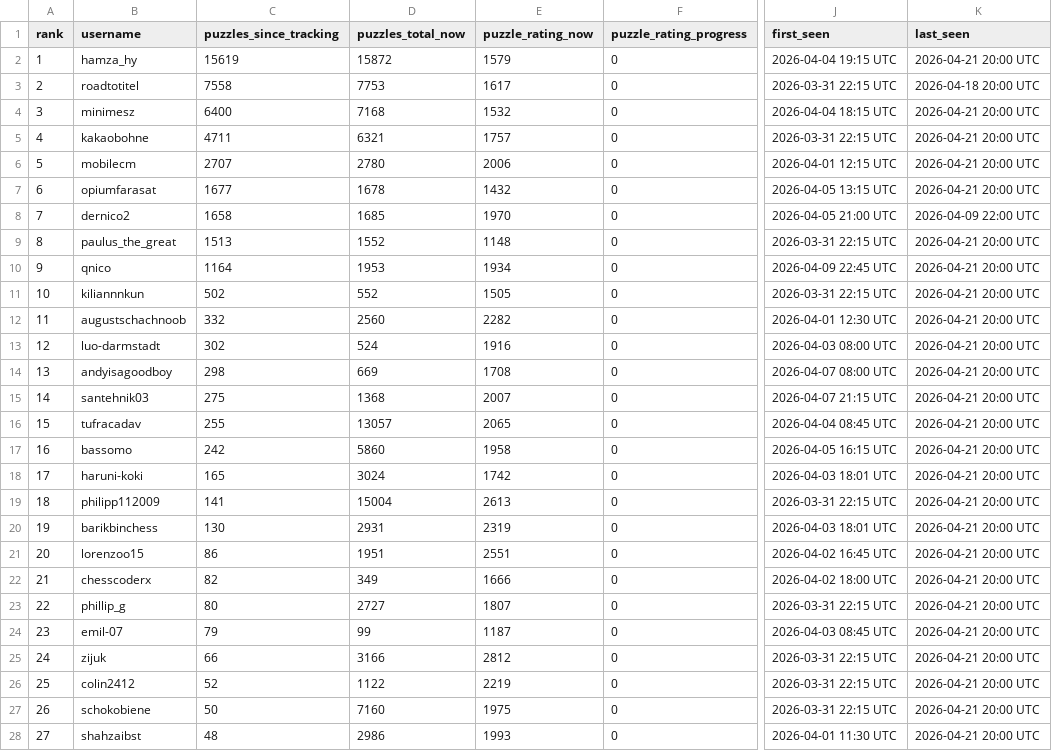
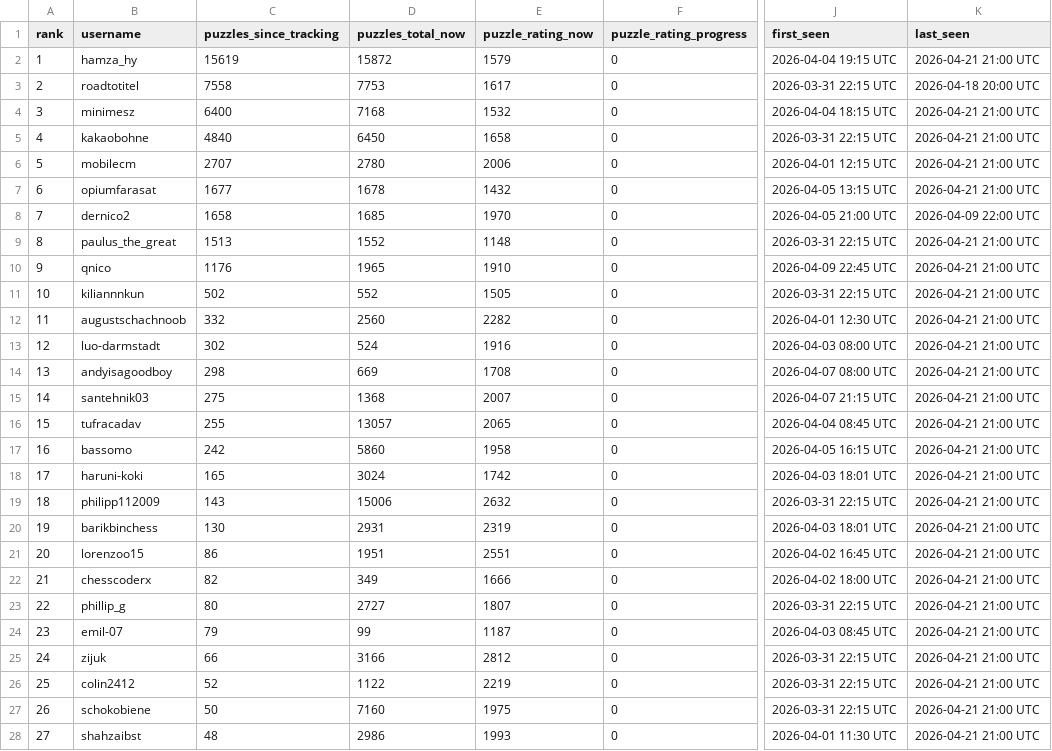
Before and after one commit to hsjAlex/TactikSpektakel, a CSV file: data/leaderboard.csv, drawn as a sheet; only a part is shown, gaps mark what is left out; the diff covers the shown part only; the diff names each change by its address in the sheet, - before the commit and + after, or states it on an @@ line.

```diff
--- a/data/leaderboard.csv
+++ b/data/leaderboard.csv
-K2 (last_seen): 2026-04-21 20:00 UTC
+K2 (last_seen): 2026-04-21 21:00 UTC
-K4:K7 (last_seen): 2026-04-21 20:00 UTC
+K4:K7 (last_seen): 2026-04-21 21:00 UTC
-C5 (puzzles_since_tracking): 4711
+C5 (puzzles_since_tracking): 4840
-D5 (puzzles_total_now): 6321
+D5 (puzzles_total_now): 6450
-E5 (puzzle_rating_now): 1757
+E5 (puzzle_rating_now): 1658
-K9:K28 (last_seen): 2026-04-21 20:00 UTC
+K9:K28 (last_seen): 2026-04-21 21:00 UTC
-C10 (puzzles_since_tracking): 1164
+C10 (puzzles_since_tracking): 1176
-D10 (puzzles_total_now): 1953
+D10 (puzzles_total_now): 1965
-E10 (puzzle_rating_now): 1934
+E10 (puzzle_rating_now): 1910
-C19 (puzzles_since_tracking): 141
+C19 (puzzles_since_tracking): 143
-D19 (puzzles_total_now): 15004
+D19 (puzzles_total_now): 15006
-E19 (puzzle_rating_now): 2613
+E19 (puzzle_rating_now): 2632
```
Also changed, not shown: 30 edited cells elsewhere in this file, 1 other file.
